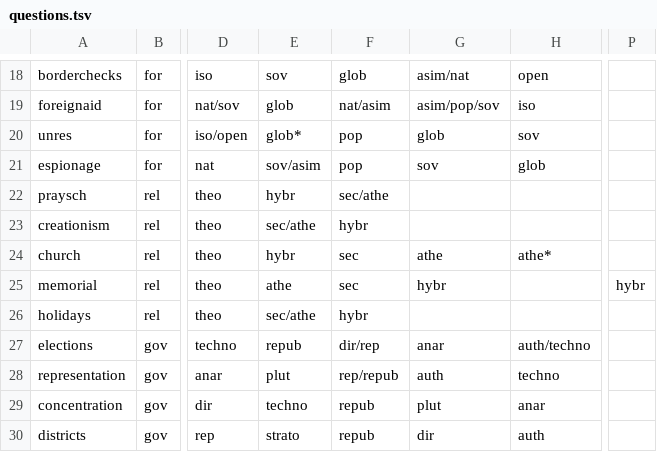
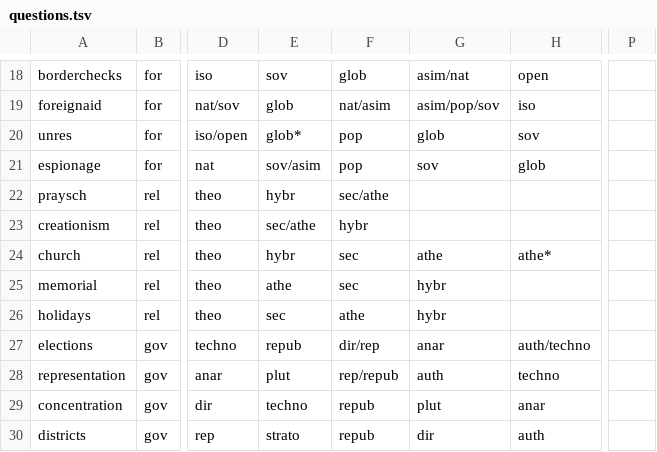
Before and after one commit to prismquiz-ru/prismquiz-ru.github.io, a TSV file: data/questions.tsv, drawn as a sheet; only a part is shown, gaps mark what is left out; the diff names each change by its address in the sheet, - before the commit and + after, or states it on an @@ line.

Commit message:
Update questions.tsv

```diff
--- a/data/questions.tsv
+++ b/data/questions.tsv
-P25: hybr
+P25: (empty)
-E26: sec/athe
+E26: sec
-F26: hybr
+F26: athe
-G26: (empty)
+G26: hybr
```
